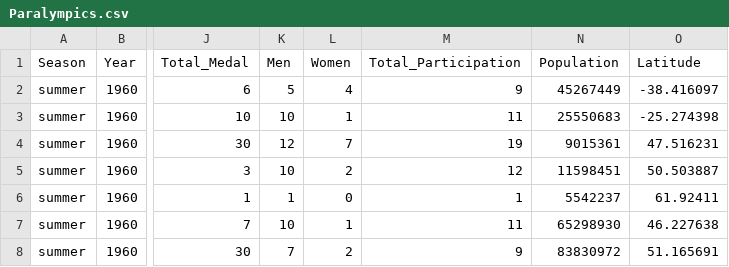
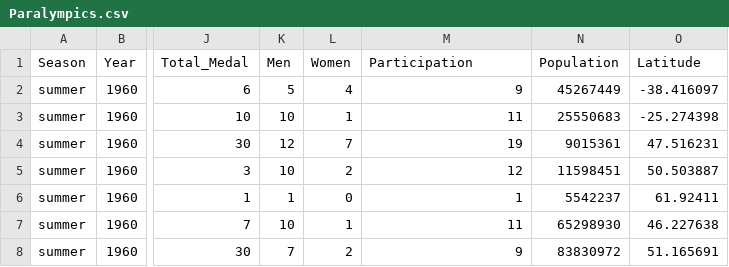
Before and after one commit to XinHong2021/FIT3179, a CSV file: Paralympics.csv, drawn as a sheet; only a part is shown, gaps mark what is left out; the diff names each change by its address in the sheet, - before the commit and + after, or states it on an @@ line.

Commit message:
Update Paralympics.csv

```diff
--- a/Paralympics.csv
+++ b/Paralympics.csv
-M1: Total_Participation
+M1: Participation
```
